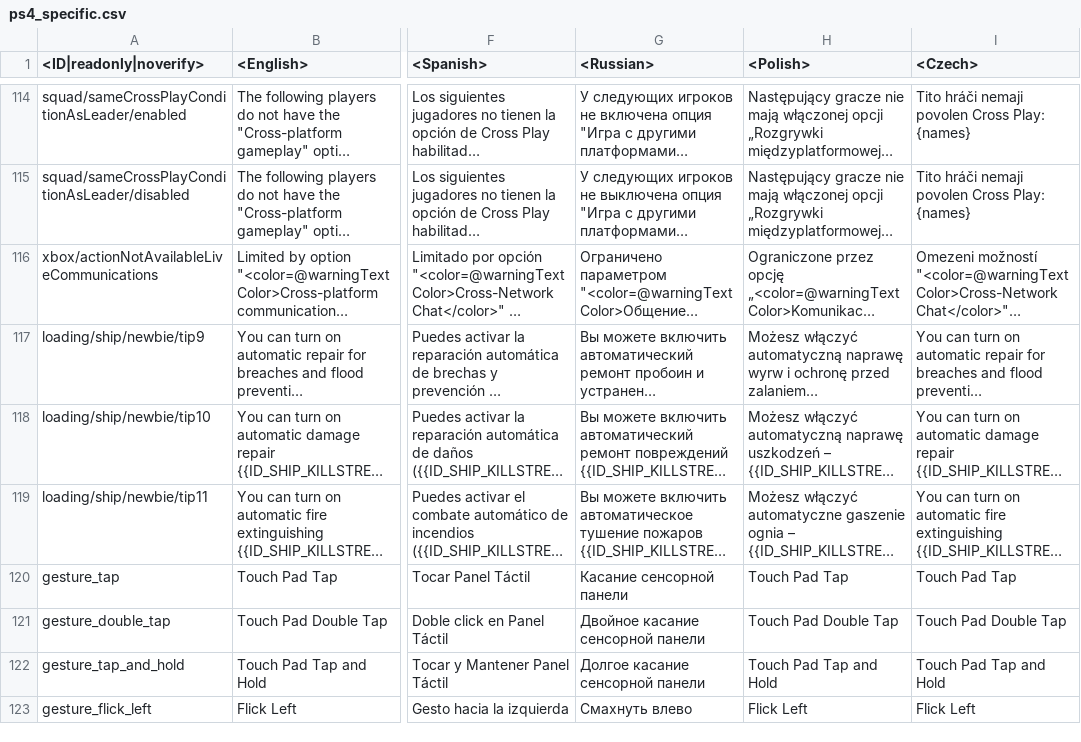
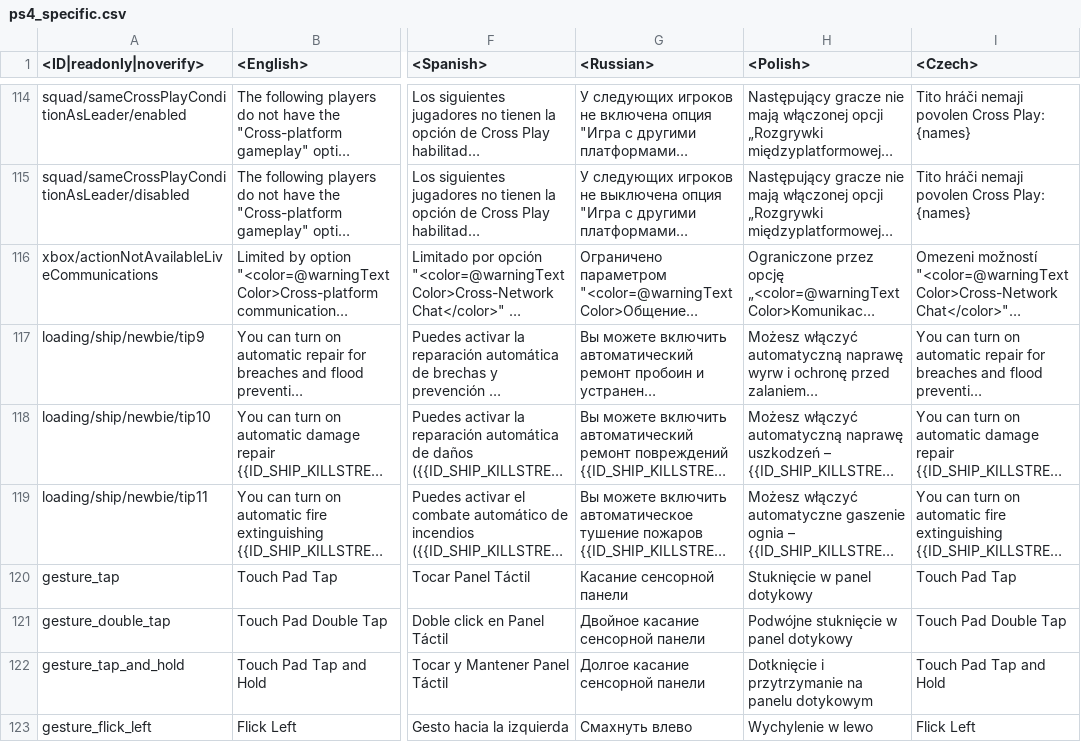
Before and after one commit to MiG23M/MiG_Datamine, a CSV file: lang.vromfs.bin_u/lang/ps4_specific.csv, drawn as a sheet; only a part is shown, gaps mark what is left out; long unchanged cells end in …; the diff covers the shown part only; the diff names each change by its address in the sheet, - before the commit and + after, or states it on an @@ line.

```diff
--- a/lang.vromfs.bin_u/lang/ps4_specific.csv
+++ b/lang.vromfs.bin_u/lang/ps4_specific.csv
-H120 (<Polish>): Touch Pad Tap
+H120 (<Polish>): Stuknięcie w panel dotykowy
-H121 (<Polish>): Touch Pad Double Tap
+H121 (<Polish>): Podwójne stuknięcie w panel dotykowy
-H122 (<Polish>): Touch Pad Tap and Hold
+H122 (<Polish>): Dotknięcie i przytrzymanie na panelu dotykowym
-H123 (<Polish>): Flick Left
+H123 (<Polish>): Wychylenie w lewo
```
Also changed, not shown: 7 edited cells elsewhere in this file, lang.vromfs.bin_u/lang/menu_multiplayer.csv, lang.vromfs.bin_u/lang/missions_locations.csv, 31 other files.
